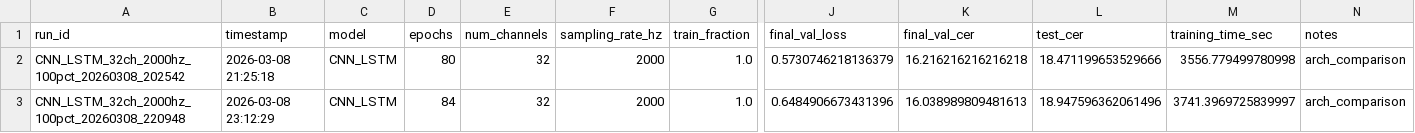
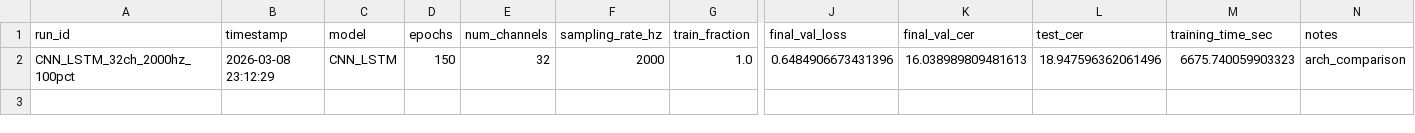
Before and after one commit to Mumbzzz/C247_mumbi_kai_jonathan_ben, a CSV file: results/mumbi_results_summary_CNN_LSTM_baseline_150.csv, drawn as a sheet; only a part is shown, gaps mark what is left out; removed rows and columns are numbered as before the commit, all else as after; rows hold the shown columns only; the diff names each change by its address in the sheet, - before the commit and + after, or states it on an @@ line.

```diff
--- a/results/mumbi_results_summary_CNN_LSTM_baseline_150.csv
+++ b/results/mumbi_results_summary_CNN_LSTM_baseline_150.csv
-row 2: CNN_LSTM_32ch_2000hz_100pct_20260308_202542 | 2026-03-08 21:25:18 | CNN_LSTM | 80 | 32 | 2000 | 1.0 | 0.5730746218136379 | 16.216216216216218 | 18.471199653529666 | 3556.779499780998 | arch_comparison
-A2 (run_id): CNN_LSTM_32ch_2000hz_100pct_20260308_220948
+A2 (run_id): CNN_LSTM_32ch_2000hz_100pct
-D2 (epochs): 84
+D2 (epochs): 150
-M2 (training_time_sec): 3741.3969725839997
+M2 (training_time_sec): 6675.740059903323
```
Also changed, not shown: results/mumbi_results_curves_CNN_LSTM_baseline_150.csv, 1 other file.
